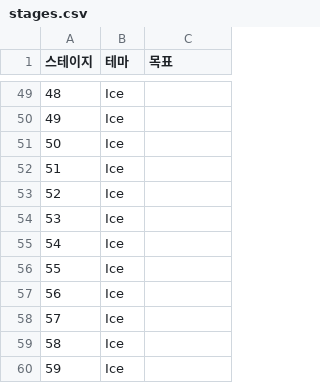
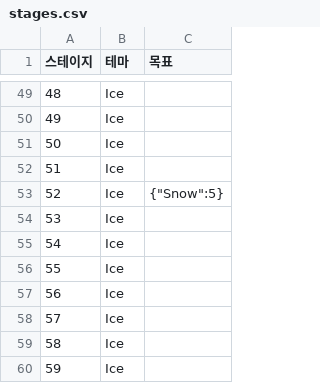
Before and after one commit to yulcat/SGGJ2016, a CSV file: Assets/Resources/Data/stages.csv, drawn as a sheet; only a part is shown, gaps mark what is left out.

Commit message:
~52stage

```diff
--- a/Assets/Resources/Data/stages.csv
+++ b/Assets/Resources/Data/stages.csv
@@ -52,3 +52,3 @@
 51,Ice,
-52,Ice,
+52,Ice,"{""Snow"":5}"
 53,Ice,
```
Also changed, not shown: 7 other files.
